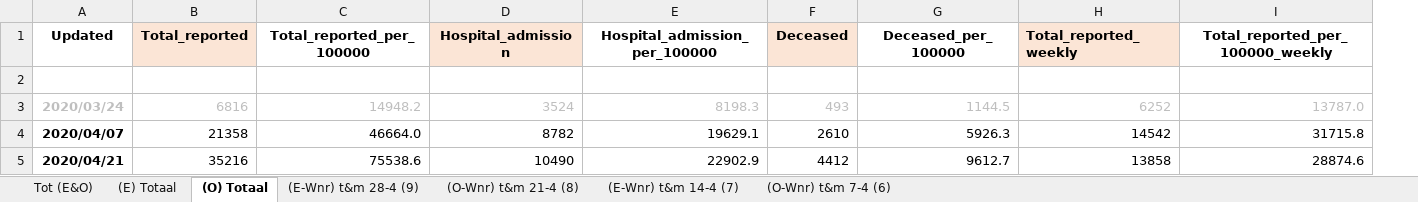
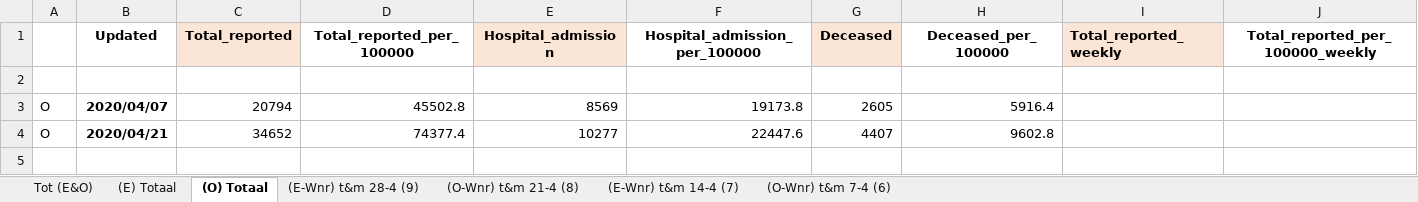
Before and after one commit to microsoft/Bing-COVID-19-Data, an Excel workbook: for-editing-rivm-data/accumulation/xlsx/4-April_2020.xlsx, sheet (O) Totaal, drawn as a sheet; only a part is shown; values as stored, in another font and other column widths than the file's, no borders; removed rows and columns are numbered as before the commit, all else as after; rows hold the shown columns only; the diff covers the shown part only; the diff names each change by its address in the sheet, - before the commit and + after, or states it on an @@ line.

```diff
--- a/for-editing-rivm-data/accumulation/xlsx/4-April_2020.xlsx (sheet (O) Totaal)
+++ b/for-editing-rivm-data/accumulation/xlsx/4-April_2020.xlsx (sheet (O) Totaal)
+column A, rows 3-4: O | O
-row 3: 2020/03/24 | 6816 | 14948.2 | 3524 | 8198.3 | 493 | 1144.5 | 6252 | 13787.0
-C3 (Total_reported): 21358
+C3 (Total_reported): 20794
-D3 (Total_reported_per_100000): 46664.0
+D3 (Total_reported_per_100000): 45502.8
-E3 (Hospital_admission): 8782
+E3 (Hospital_admission): 8569
-F3 (Hospital_admission_per_100000): 19629.1
+F3 (Hospital_admission_per_100000): 19173.8
-G3 (Deceased): 2610
+G3 (Deceased): 2605
-H3 (Deceased_per_100000): 5926.3
+H3 (Deceased_per_100000): 5916.4
-I3 (Total_reported_weekly): 14542
+I3 (Total_reported_weekly): (empty)
-J3 (Total_reported_per_100000_weekly): 31715.8
+J3 (Total_reported_per_100000_weekly): (empty)
-C4 (Total_reported): 35216
+C4 (Total_reported): 34652
-D4 (Total_reported_per_100000): 75538.6
+D4 (Total_reported_per_100000): 74377.4
-E4 (Hospital_admission): 10490
+E4 (Hospital_admission): 10277
-F4 (Hospital_admission_per_100000): 22902.9
+F4 (Hospital_admission_per_100000): 22447.6
-G4 (Deceased): 4412
+G4 (Deceased): 4407
-H4 (Deceased_per_100000): 9612.7
+H4 (Deceased_per_100000): 9602.8
-I4 (Total_reported_weekly): 13858
+I4 (Total_reported_weekly): (empty)
-J4 (Total_reported_per_100000_weekly): 28874.6
+J4 (Total_reported_per_100000_weekly): (empty)
```
Also changed, not shown: 8 edited cells elsewhere in this sheet, sheet Tot (E&O), sheet (E) Totaal, sheet (E-Wnr) t&m 14-4 (7), sheet (O-Wnr) t&m 7-4 (6), sheet (E-Wnr) t&m 28-4 (9), sheet (O-Wnr) t&m 21-4 (8), formulas that keep their value, for-editing-rivm-data/accumulation/xlsx/12-Dec_2020.xlsx, for-editing-rivm-data/accumulation/xlsx/3-Maart_2020.xlsx, 2 other files.
